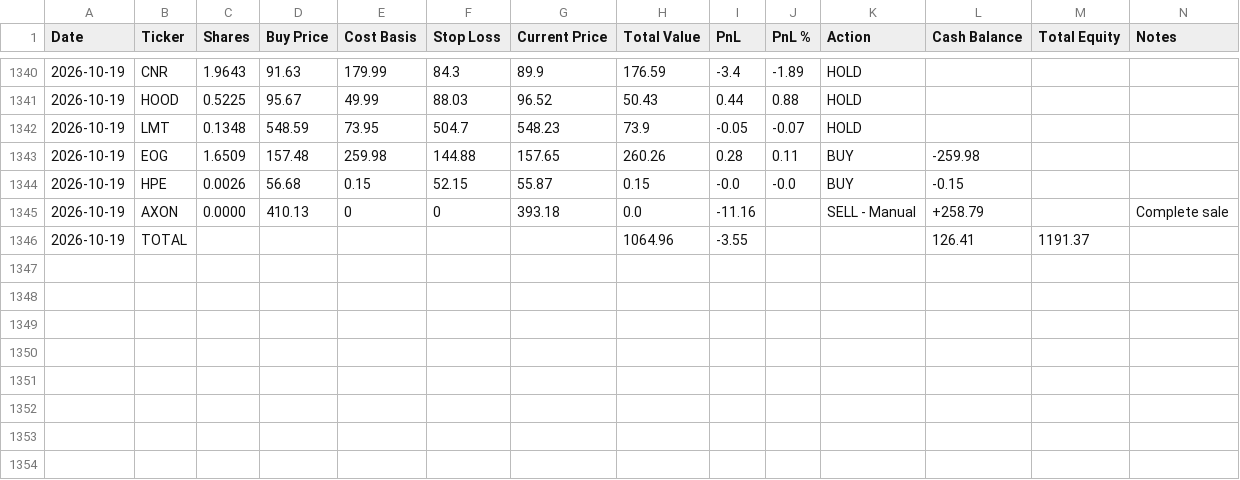
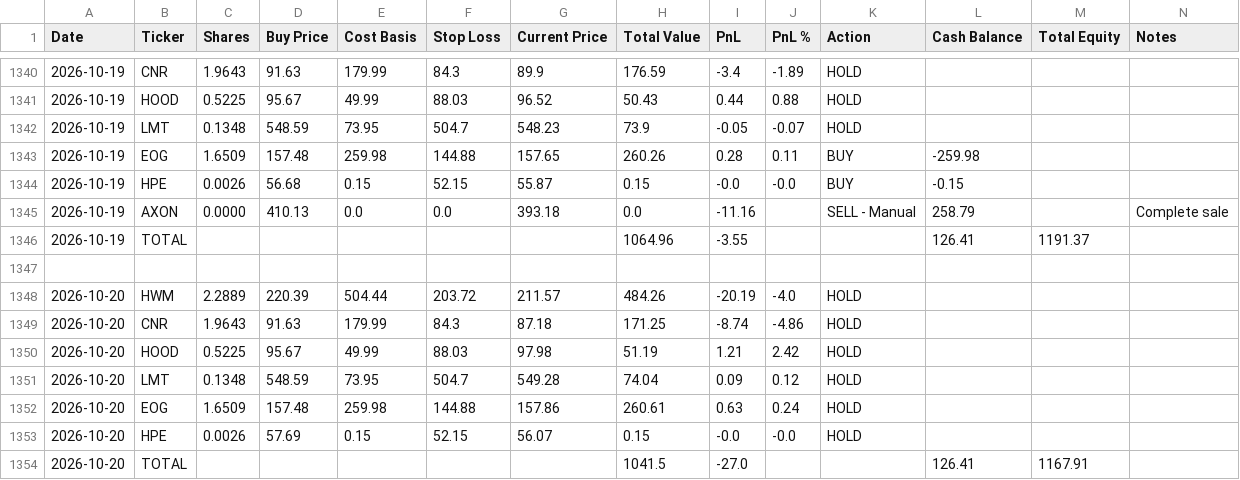
Before and after one commit to ofergr/ChatGPT-Micro-Cap-Experiment, a CSV file: Start Your Own/chatgpt_portfolio_update.csv, drawn as a sheet; only a part is shown, gaps mark what is left out.

Commit message:
201026a

```diff
--- a/Start Your Own/chatgpt_portfolio_update.csv
+++ b/Start Your Own/chatgpt_portfolio_update.csv
@@ -1344,3 +1344,11 @@ Date,Ticker,Shares,Buy Price,Cost Basis,Stop Loss,Current Price,Total Value,PnL,
 2026-10-19,HPE,0.0026,56.68,0.15,52.15,55.87,0.15,-0.0,-0.0,BUY,-0.15,,
-2026-10-19,AXON,0.0000,410.13,0,0,393.18,0.0,-11.16,,SELL - Manual,+258.79,,Complete sale
+2026-10-19,AXON,0.0000,410.13,0.0,0.0,393.18,0.0,-11.16,,SELL - Manual,258.79,,Complete sale
 2026-10-19,TOTAL,,,,,,1064.96,-3.55,,,126.41,1191.37,
+,,,,,,,,,,,,,
+2026-10-20,HWM,2.2889,220.39,504.44,203.72,211.57,484.26,-20.19,-4.0,HOLD,,,
+2026-10-20,CNR,1.9643,91.63,179.99,84.3,87.18,171.25,-8.74,-4.86,HOLD,,,
+2026-10-20,HOOD,0.5225,95.67,49.99,88.03,97.98,51.19,1.21,2.42,HOLD,,,
+2026-10-20,LMT,0.1348,548.59,73.95,504.7,549.28,74.04,0.09,0.12,HOLD,,,
+2026-10-20,EOG,1.6509,157.48,259.98,144.88,157.86,260.61,0.63,0.24,HOLD,,,
+2026-10-20,HPE,0.0026,57.69,0.15,52.15,56.07,0.15,-0.0,-0.0,HOLD,,,
+2026-10-20,TOTAL,,,,,,1041.5,-27.0,,,126.41,1167.91,
```
